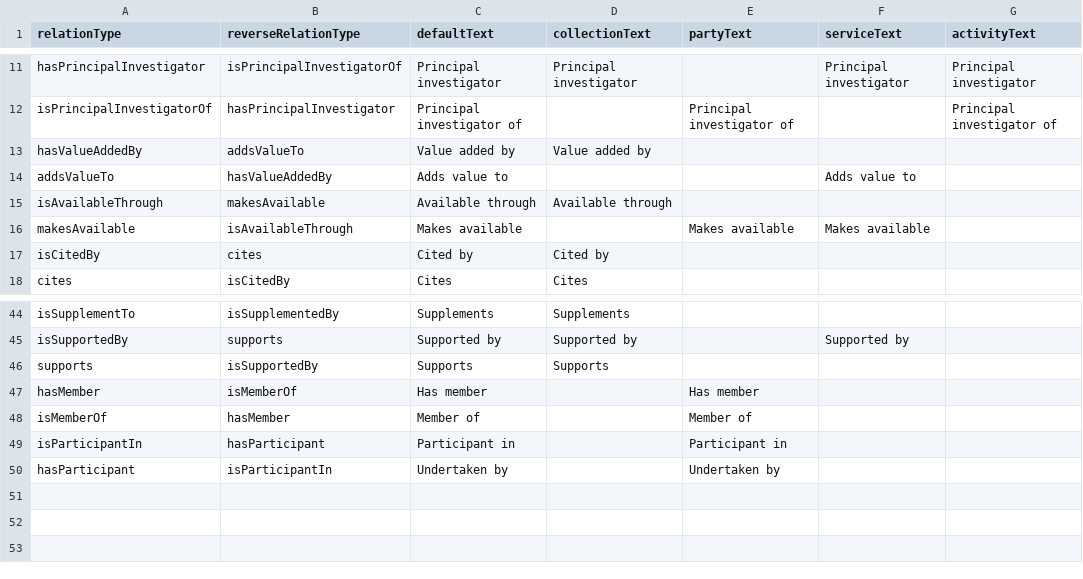
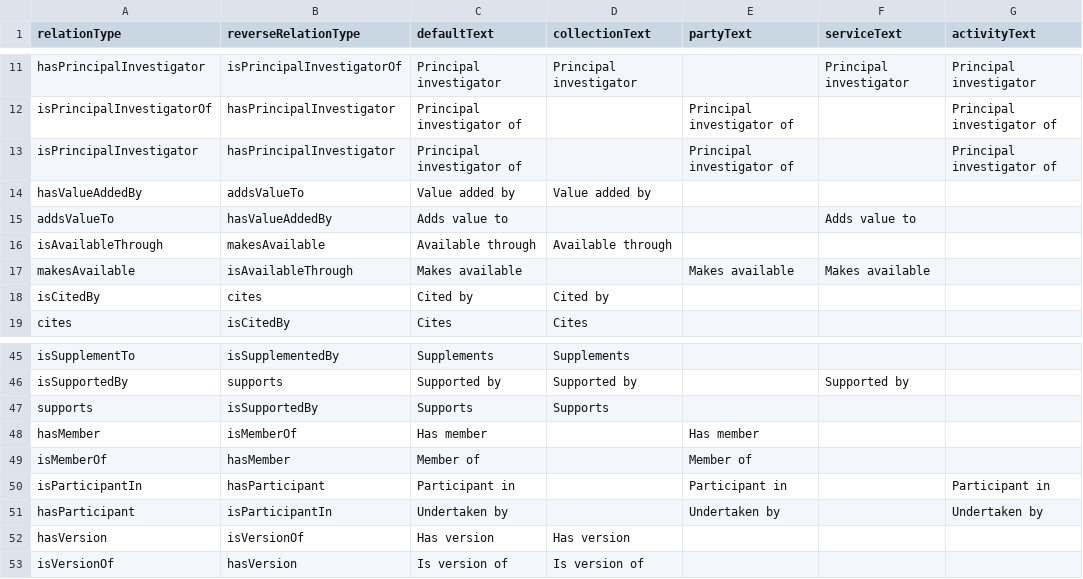
Before and after one commit to au-research/cerium, a CSV file: mycelium/src/main/resources/relations.csv, drawn as a sheet; only a part is shown, gaps mark what is left out.

Commit message:
RDA-593 RDA-597 added isPrincipleInvestigator and isVersion hasVersion to the relationships.csv

```diff
--- a/mycelium/src/main/resources/relations.csv
+++ b/mycelium/src/main/resources/relations.csv
@@ -12,2 +12,3 @@ hasPrincipalInvestigator,isPrincipalInvestigatorOf,Principal investigator,Princi
 isPrincipalInvestigatorOf,hasPrincipalInvestigator,Principal investigator of,,Principal investigator of,,Principal investigator of
+isPrincipalInvestigator,hasPrincipalInvestigator,Principal investigator of,,Principal investigator of,,Principal investigator of
 hasValueAddedBy,addsValueTo,Value added by,Value added by,,,
@@ -48,3 +49,5 @@ hasMember,isMemberOf,Has member,,Has member,,
 isMemberOf,hasMember,Member of,,Member of,,
-isParticipantIn,hasParticipant,Participant in,,Participant in,,
-hasParticipant,isParticipantIn,Undertaken by,,Undertaken by,,
+isParticipantIn,hasParticipant,Participant in,,Participant in,,Participant in
+hasParticipant,isParticipantIn,Undertaken by,,Undertaken by,,Undertaken by
+hasVersion,isVersionOf,Has version,Has version,,,
+isVersionOf,hasVersion,Is version of,Is version of,,,
```
